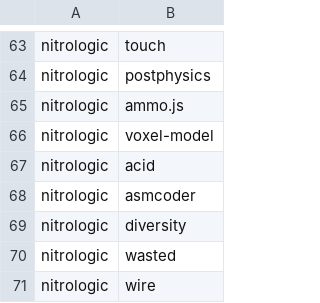
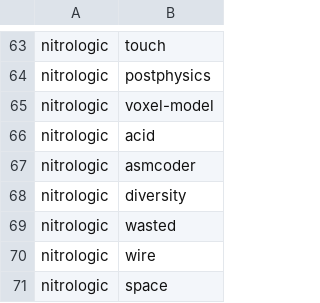
Before and after one commit to nitrologic/fountain, a CSV file: nitro/nitro_repos.csv, drawn as a sheet; only a part is shown, gaps mark what is left out; the shorter side is filled out with more unchanged rows.

```diff
--- a/nitro/nitro_repos.csv
+++ b/nitro/nitro_repos.csv
@@ -64,3 +64,2 @@ nitrologic,touch
 nitrologic,postphysics
-nitrologic,ammo.js
 nitrologic,voxel-model
```
Also changed, not shown: nitro/nitro_repos_info.csv, nitro/nitro_repos_info2.csv, 10 other files.
